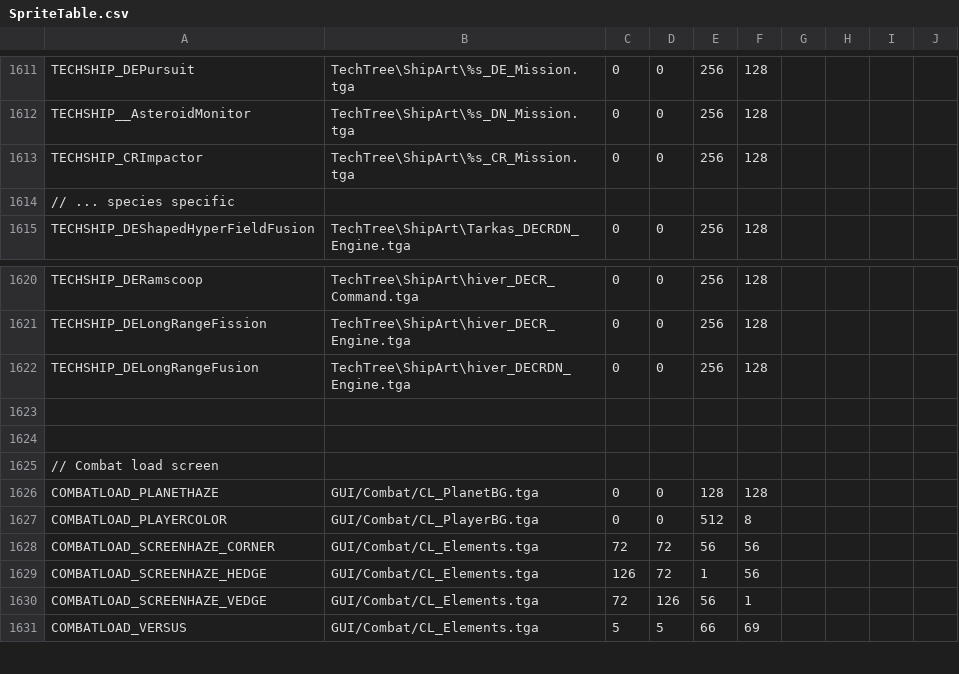
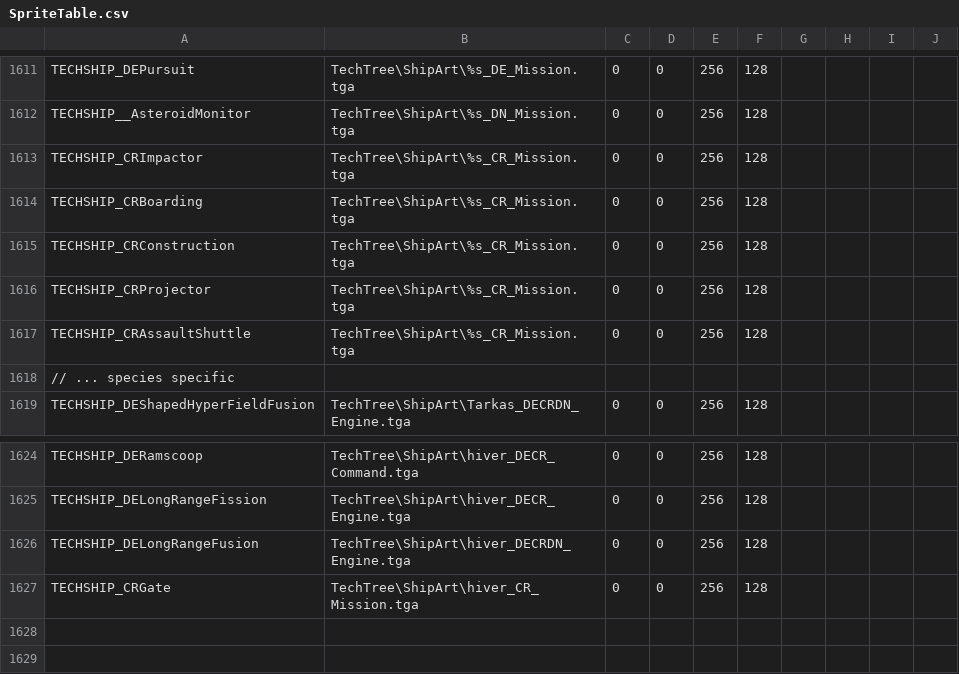
Before and after one commit to matthewhively/sots_mod, a CSV file: GUI/SpriteTable.csv, drawn as a sheet; only a part is shown, gaps mark what is left out; the shorter side is filled out with more unchanged rows; the diff names each change by its address in the sheet, - before the commit and + after, or states it on an @@ line.

Commit message:
Added Missing technology ship section unlocks
Boarding, Construction, Blazer, CRGate, CRAssaultShuttle
The Sprite table needed to have a TGA file defined for those sections
Sprite defined for previously commited Projector section hints.

```diff
--- a/GUI/SpriteTable.csv
+++ b/GUI/SpriteTable.csv
+row 1614: TECHSHIP_CRBoarding | TechTree\ShipArt\%s_CR_Mission.tga | 0 | 0 | 256 | 128
+row 1615: TECHSHIP_CRConstruction | TechTree\ShipArt\%s_CR_Mission.tga | 0 | 0 | 256 | 128
+row 1616: TECHSHIP_CRProjector | TechTree\ShipArt\%s_CR_Mission.tga | 0 | 0 | 256 | 128
+row 1617: TECHSHIP_CRAssaultShuttle | TechTree\ShipArt\%s_CR_Mission.tga | 0 | 0 | 256 | 128
+row 1627: TECHSHIP_CRGate | TechTree\ShipArt\hiver_CR_Mission.tga | 0 | 0 | 256 | 128
```
Also changed, not shown: 1 other file.
